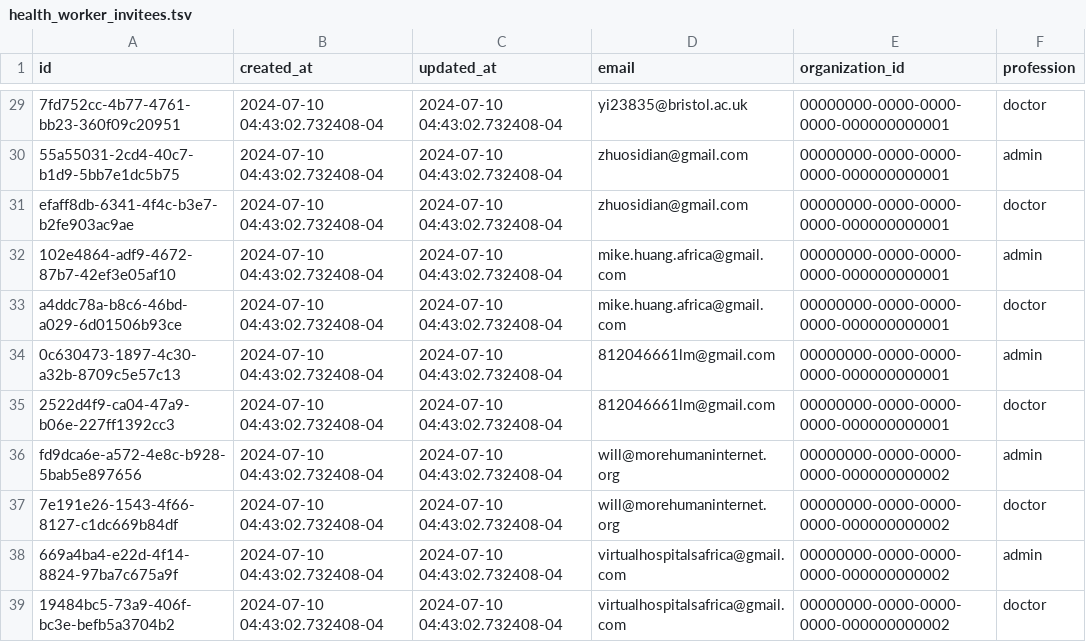
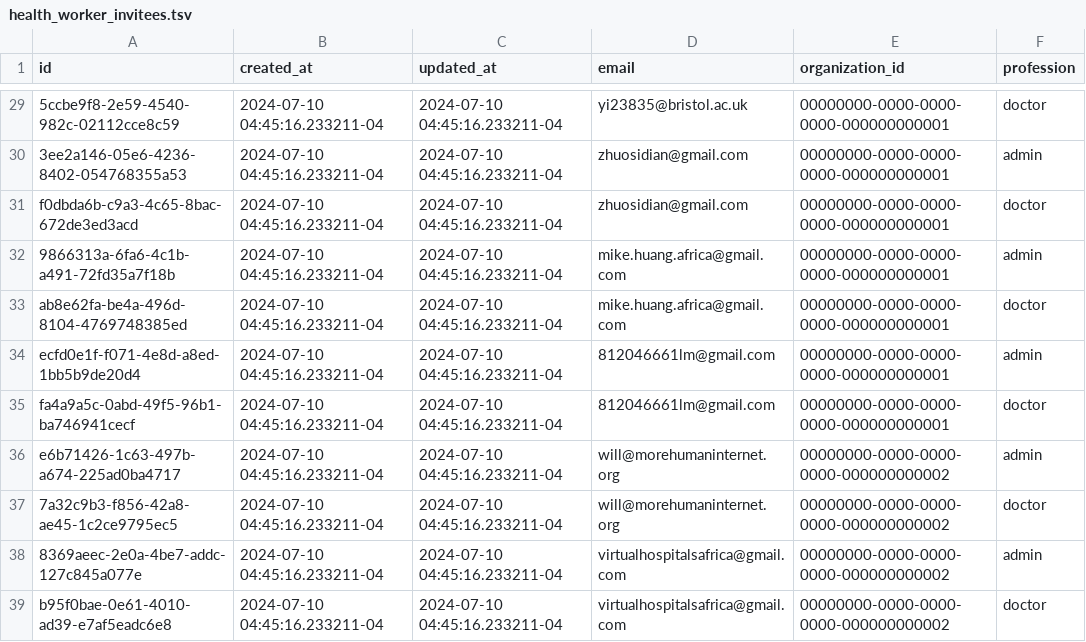
Before and after one commit to txandmj/virtual-hospitals-africa, a TSV file: db/seed/dumps/health_worker_invitees.tsv, drawn as a sheet; only a part is shown, gaps mark what is left out; the diff covers the shown part only; the diff names each change by its address in the sheet, - before the commit and + after, or states it on an @@ line.

```diff
--- a/db/seed/dumps/health_worker_invitees.tsv
+++ b/db/seed/dumps/health_worker_invitees.tsv
-A29 (id): 7fd752cc-4b77-4761-bb23-360f09c20951
+A29 (id): 5ccbe9f8-2e59-4540-982c-02112cce8c59
-B29:B39 (created_at): 2024-07-10 04:43:02.732408-04
+B29:B39 (created_at): 2024-07-10 04:45:16.233211-04
-C29:C39 (updated_at): 2024-07-10 04:43:02.732408-04
+C29:C39 (updated_at): 2024-07-10 04:45:16.233211-04
-A30 (id): 55a55031-2cd4-40c7-b1d9-5bb7e1dc5b75
+A30 (id): 3ee2a146-05e6-4236-8402-054768355a53
-A31 (id): efaff8db-6341-4f4c-b3e7-b2fe903ac9ae
+A31 (id): f0dbda6b-c9a3-4c65-8bac-672de3ed3acd
-A32 (id): 102e4864-adf9-4672-87b7-42ef3e05af10
+A32 (id): 9866313a-6fa6-4c1b-a491-72fd35a7f18b
-A33 (id): a4ddc78a-b8c6-46bd-a029-6d01506b93ce
+A33 (id): ab8e62fa-be4a-496d-8104-4769748385ed
-A34 (id): 0c630473-1897-4c30-a32b-8709c5e57c13
+A34 (id): ecfd0e1f-f071-4e8d-a8ed-1bb5b9de20d4
-A35 (id): 2522d4f9-ca04-47a9-b06e-227ff1392cc3
+A35 (id): fa4a9a5c-0abd-49f5-96b1-ba746941cecf
-A36 (id): fd9dca6e-a572-4e8c-b928-5bab5e897656
+A36 (id): e6b71426-1c63-497b-a674-225ad0ba4717
-A37 (id): 7e191e26-1543-4f66-8127-c1dc669b84df
+A37 (id): 7a32c9b3-f856-42a8-ae45-1c2ce9795ec5
-A38 (id): 669a4ba4-e22d-4f14-8824-97ba7c675a9f
+A38 (id): 8369aeec-2e0a-4be7-addc-127c845a077e
-A39 (id): 19484bc5-73a9-406f-bc3e-befb5a3704b2
+A39 (id): b95f0bae-0e61-4010-ad39-e7af5eadc6e8
```
Also changed, not shown: 81 edited cells elsewhere in this file, 7 other files.
